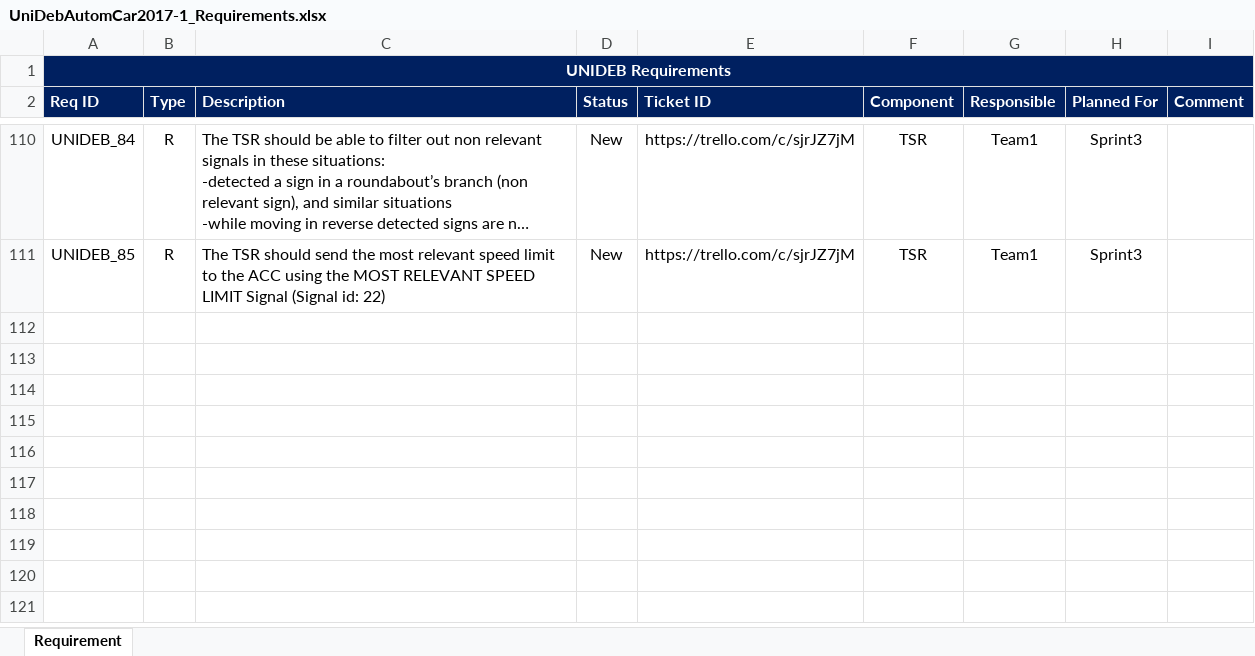
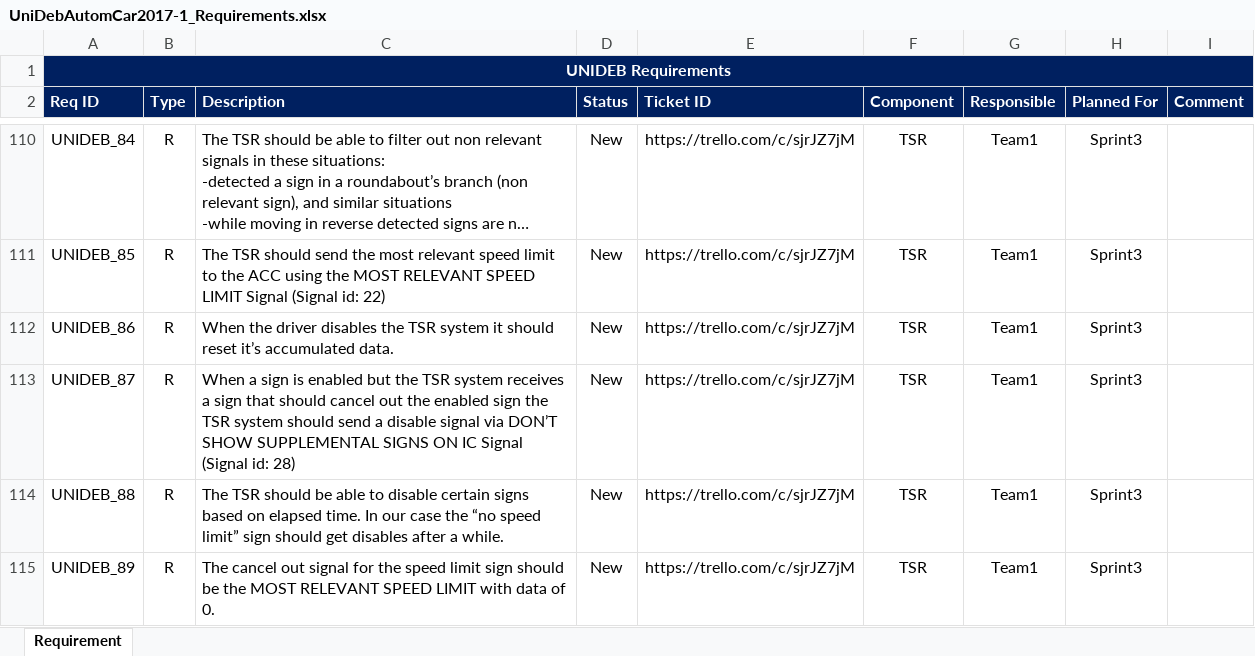
Before and after one commit to kholman-bosch/UniDeb2017-1, an Excel workbook: UniDebAutomatedCar/doc/UniDebAutomCar2017-1_Requirements.xlsx, sheet Requirement, drawn as a sheet; only a part is shown, gaps mark what is left out; long unchanged cells end in …; values as stored, in another font and other column widths than the file's, no borders; charts and pictures not drawn; the diff names each change by its address in the sheet, - before the commit and + after, or states it on an @@ line.

```diff
--- a/UniDebAutomatedCar/doc/UniDebAutomCar2017-1_Requirements.xlsx (sheet Requirement)
+++ b/UniDebAutomatedCar/doc/UniDebAutomCar2017-1_Requirements.xlsx (sheet Requirement)
+row 112: UNIDEB_86 | R | When the driver disables the TSR system it should reset it’s accumulated data. | New | https://trello.com/c/sjrJZ7jM | TSR | Team1 | Sprint3
+row 113: UNIDEB_87 | R | When a sign is enabled but the TSR system receives a sign that should cancel out the enabled sign the TSR system should send a disable signal via DON’T SHOW SUPPLEMENTAL SIGNS ON IC Signal (Signal id: 28) | New | https://trello.com/c/sjrJZ7jM | TSR | Team1 | Sprint3
+row 114: UNIDEB_88 | R | The TSR should be able to disable certain signs based on elapsed time. In our case the “no speed limit” sign should get disables after a while. | New | https://trello.com/c/sjrJZ7jM | TSR | Team1 | Sprint3
+row 115: UNIDEB_89 | R | The cancel out signal for the speed limit sign should be the MOST RELEVANT SPEED LIMIT with data of 0. | New | https://trello.com/c/sjrJZ7jM | TSR | Team1 | Sprint3
```
Also changed, not shown: charts or pictures, UniDebAutomatedCar/doc/CommunicationMatrix.xlsx, 2 other files.
